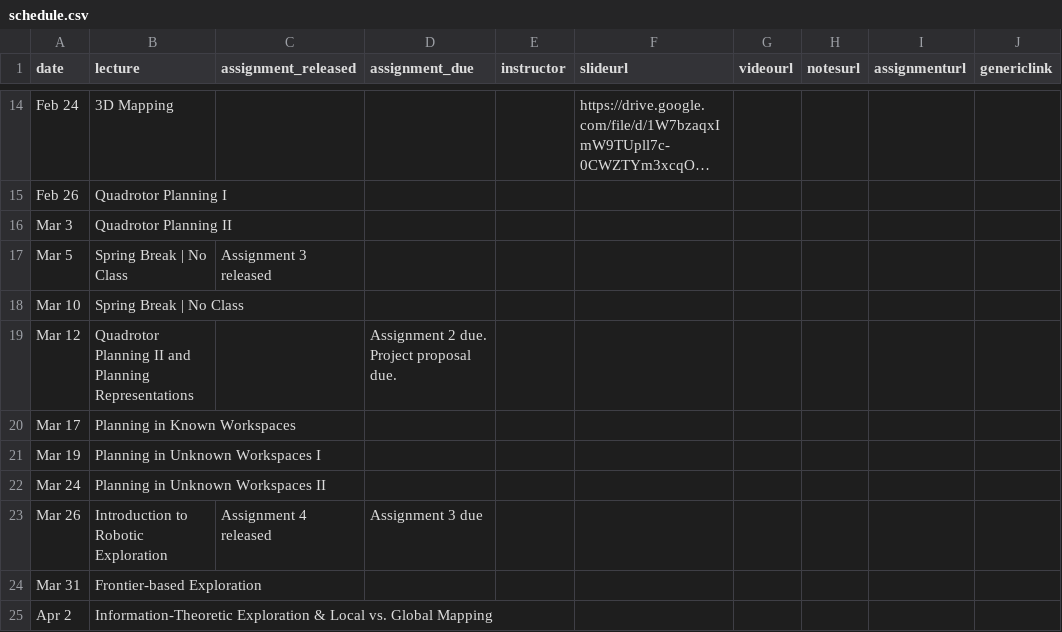
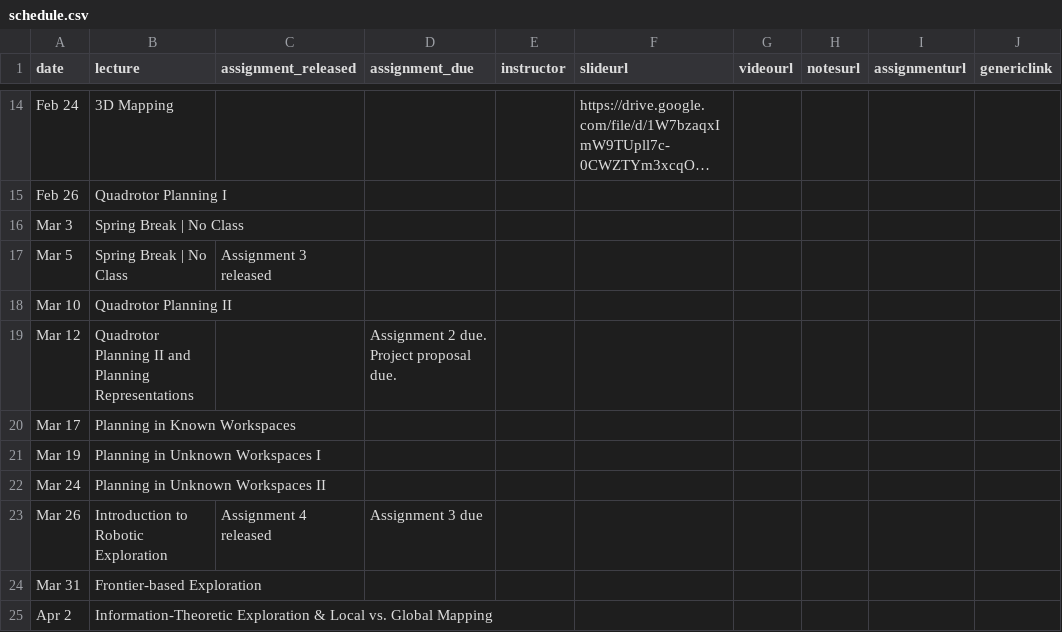
Before and after one commit to mr-cmu/mr-cmu.github.io, a CSV file: _data/schedule.csv, drawn as a sheet; only a part is shown, gaps mark what is left out; long unchanged cells end in …; the diff names each change by its address in the sheet, - before the commit and + after, or states it on an @@ line.

Commit message:
update dates for spring break and project proposal

```diff
--- a/_data/schedule.csv
+++ b/_data/schedule.csv
-B16 (lecture): Quadrotor Planning II
+B16 (lecture): Spring Break | No Class
-B18 (lecture): Spring Break | No Class
+B18 (lecture): Quadrotor Planning II
```
